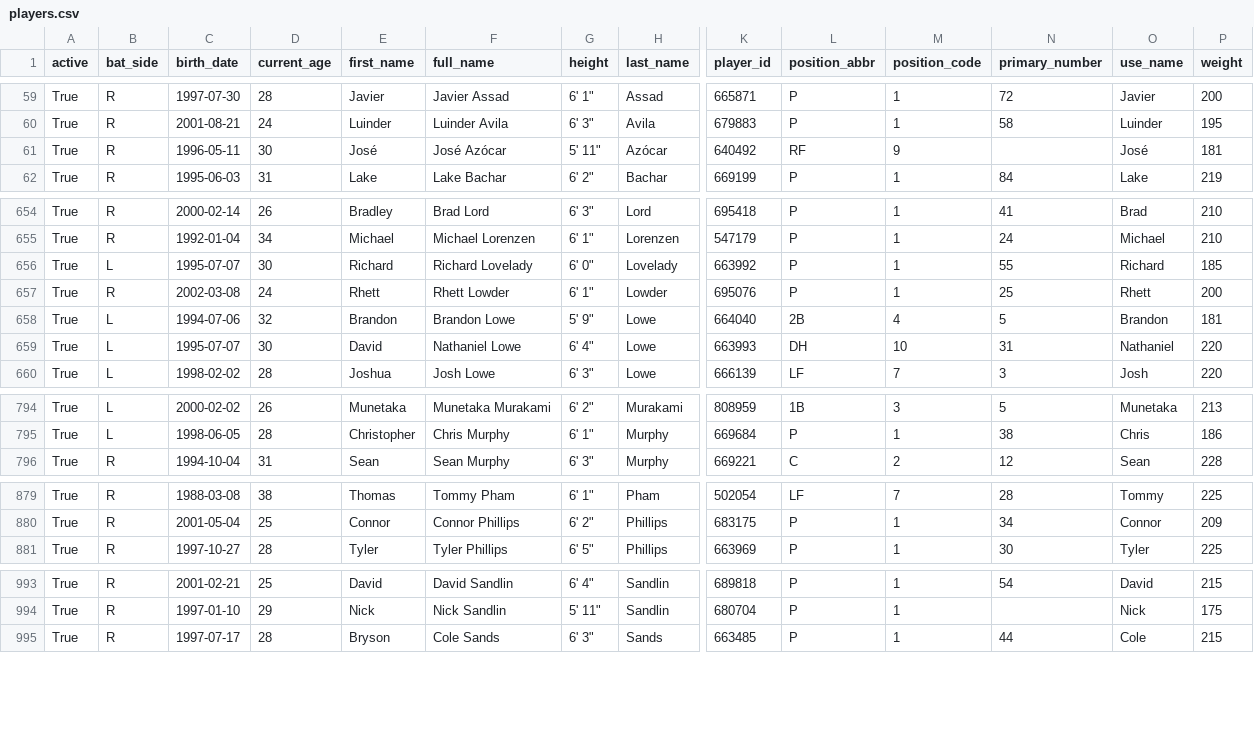
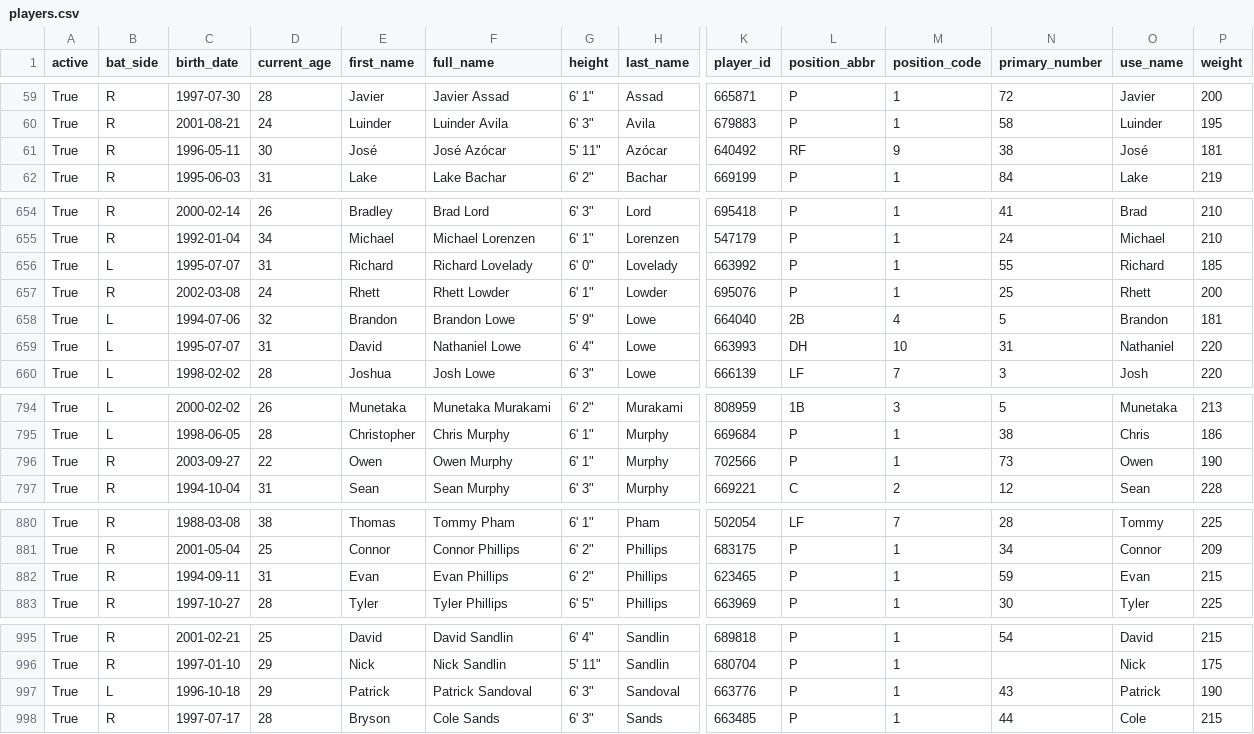
Before and after one commit to fuku8/mlb-data, a CSV file: data/players.csv, drawn as a sheet; only a part is shown, gaps mark what is left out; rows hold the shown columns only; the diff covers the shown part only; the diff names each change by its address in the sheet, - before the commit and + after, or states it on an @@ line.

```diff
--- a/data/players.csv
+++ b/data/players.csv
-N61 (primary_number): (empty)
+N61 (primary_number): 38
-D656 (current_age): 30
+D656 (current_age): 31
-D659 (current_age): 30
+D659 (current_age): 31
+row 796: True | R | 2003-09-27 | 22 | Owen | Owen Murphy | 6' 1" | Murphy | 702566 | P | 1 | 73 | Owen | 190
+row 882: True | R | 1994-09-11 | 31 | Evan | Evan Phillips | 6' 2" | Phillips | 623465 | P | 1 | 59 | Evan | 215
+row 997: True | L | 1996-10-18 | 29 | Patrick | Patrick Sandoval | 6' 3" | Sandoval | 663776 | P | 1 | 43 | Patrick | 190
```
Also changed, not shown: 2 edited cells elsewhere in this file, data/player_fielding.csv, data/player_hitting.csv, 4 other files.
